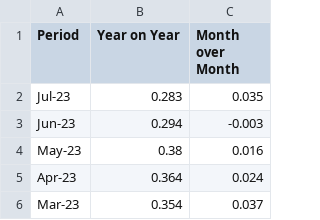
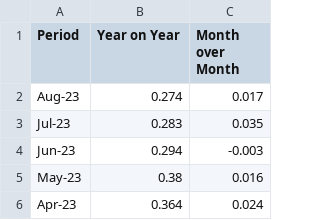
Before and after one commit to Zahedasghar/data_analytics, a CSV file: data/cpi.csv, drawn as a sheet; only a part is shown; the shorter side is filled out with more unchanged rows.

```diff
--- a/data/cpi.csv
+++ b/data/cpi.csv
@@ -1,2 +1,3 @@
 Period,Year on Year,Month over Month
+Aug-23,0.274,0.017
 Jul-23,0.283,0.035
```
Also changed, not shown: 23 other files.
